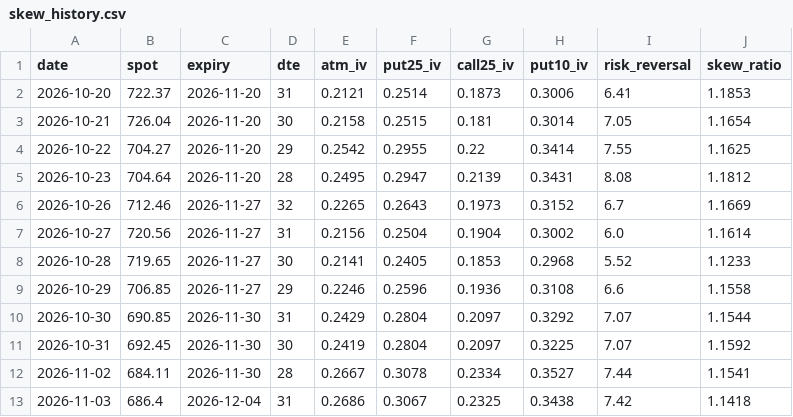
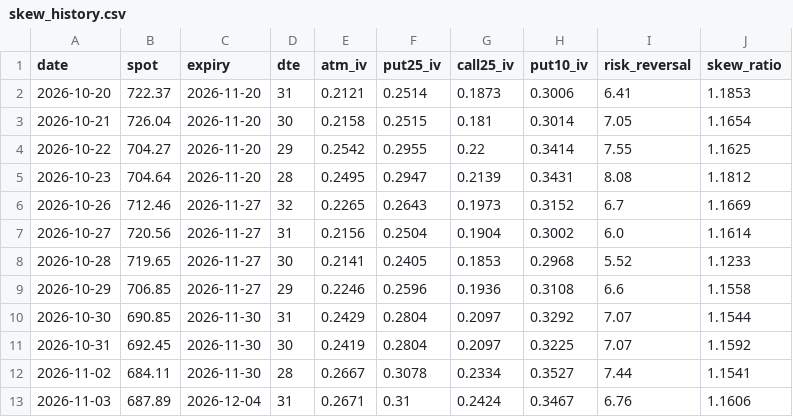
Before and after one commit to pdante/crash-dashboard-data, a CSV file: skew_history.csv, drawn as a sheet.

```diff
--- a/skew_history.csv
+++ b/skew_history.csv
@@ -12,2 +12,2 @@ date,spot,expiry,dte,atm_iv,put25_iv,call25_iv,put10_iv,risk_reversal,skew_ratio
 2026-11-02,684.11,2026-11-30,28,0.2667,0.3078,0.2334,0.3527,7.44,1.1541
-2026-11-03,686.4,2026-12-04,31,0.2686,0.3067,0.2325,0.3438,7.42,1.1418
+2026-11-03,687.89,2026-12-04,31,0.2671,0.31,0.2424,0.3467,6.76,1.1606
```
Also changed, not shown: history.csv, 7 other files.
